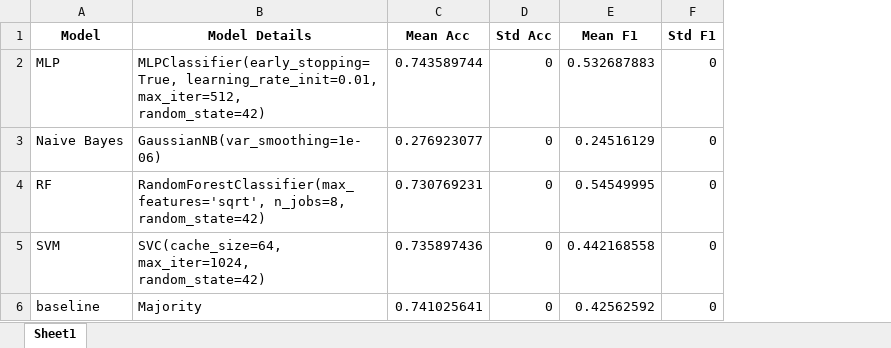
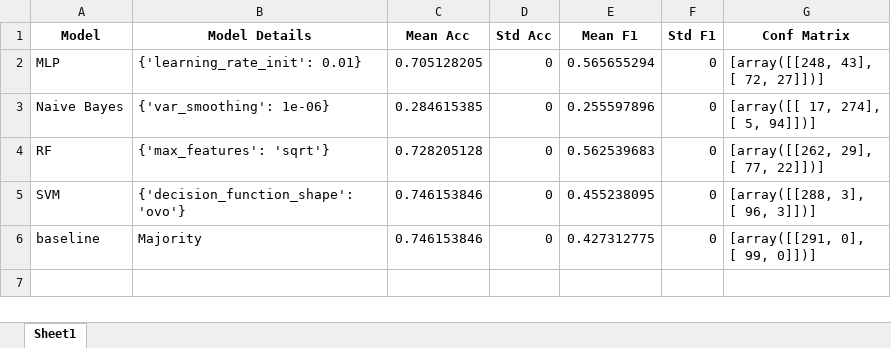
Before and after one commit to thiagordp/aml_final_project, an Excel workbook: modeling/results/results_attr.xlsx, sheet Sheet1, drawn as a sheet; values as stored, in another font and other column widths than the file's, no borders; ↵ is a line break in a cell; the diff names each change by its address in the sheet, - before the commit and + after, or states it on an @@ line.

```diff
--- a/modeling/results/results_attr.xlsx (sheet Sheet1)
+++ b/modeling/results/results_attr.xlsx (sheet Sheet1)
+column G (Conf Matrix), rows 2-6: [array([[248, 43], ↵ [ 72, 27]])] | [array([[ 17, 274], ↵ [ 5, 94]])] | [array([[262, 29], ↵ [ 77, 22]])] | [array([[288, 3], ↵ [ 96, 3]])] | [array([[291, 0], ↵ [ 99, 0]])]
-B2 (Model Details): MLPClassifier(early_stopping=True, learning_rate_init=0.01, max_iter=512, ↵ random_state=42)
+B2 (Model Details): {'learning_rate_init': 0.01}
-C2 (Mean Acc): 0.743589744
+C2 (Mean Acc): 0.705128205
-E2 (Mean F1): 0.532687883
+E2 (Mean F1): 0.565655294
-B3 (Model Details): GaussianNB(var_smoothing=1e-06)
+B3 (Model Details): {'var_smoothing': 1e-06}
-C3 (Mean Acc): 0.276923077
+C3 (Mean Acc): 0.284615385
-E3 (Mean F1): 0.24516129
+E3 (Mean F1): 0.255597896
-B4 (Model Details): RandomForestClassifier(max_features='sqrt', n_jobs=8, random_state=42)
+B4 (Model Details): {'max_features': 'sqrt'}
-C4 (Mean Acc): 0.730769231
+C4 (Mean Acc): 0.728205128
-E4 (Mean F1): 0.54549995
+E4 (Mean F1): 0.562539683
-B5 (Model Details): SVC(cache_size=64, max_iter=1024, random_state=42)
+B5 (Model Details): {'decision_function_shape': 'ovo'}
-C5 (Mean Acc): 0.735897436
+C5 (Mean Acc): 0.746153846
-E5 (Mean F1): 0.442168558
+E5 (Mean F1): 0.455238095
-C6 (Mean Acc): 0.741025641
+C6 (Mean Acc): 0.746153846
-E6 (Mean F1): 0.42562592
+E6 (Mean F1): 0.427312775
```
Also changed, not shown: modeling/results/feature_imp_attr.xlsx, modeling/results/results_attr_text_emb.xlsx, 31 other files.
